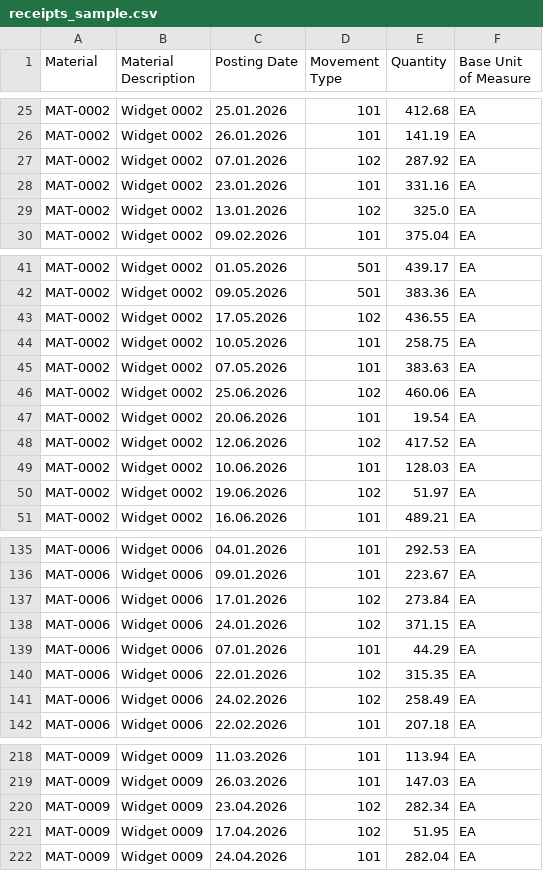
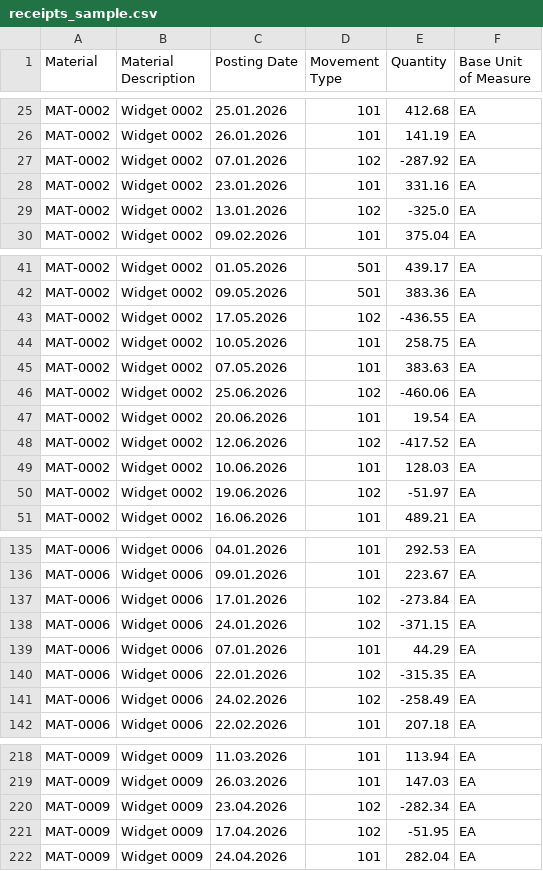
Before and after one commit to rebeccalewisporras-cmyk/Claude-Capacity-assess, a CSV file: sample_data/receipts_sample.csv, drawn as a sheet; only a part is shown, gaps mark what is left out; the diff covers the shown part only.

```diff
--- a/sample_data/receipts_sample.csv
+++ b/sample_data/receipts_sample.csv
@@ -26,5 +26,5 @@ MAT-0002,Widget 0002,25.01.2026,101,412.68,EA
 MAT-0002,Widget 0002,26.01.2026,101,141.19,EA
-MAT-0002,Widget 0002,07.01.2026,102,287.92,EA
+MAT-0002,Widget 0002,07.01.2026,102,-287.92,EA
 MAT-0002,Widget 0002,23.01.2026,101,331.16,EA
-MAT-0002,Widget 0002,13.01.2026,102,325.0,EA
+MAT-0002,Widget 0002,13.01.2026,102,-325.0,EA
 MAT-0002,Widget 0002,09.02.2026,101,375.04,EA
@@ -42,10 +42,10 @@ MAT-0002,Widget 0002,01.05.2026,501,439.17,EA
 MAT-0002,Widget 0002,09.05.2026,501,383.36,EA
-MAT-0002,Widget 0002,17.05.2026,102,436.55,EA
+MAT-0002,Widget 0002,17.05.2026,102,-436.55,EA
 MAT-0002,Widget 0002,10.05.2026,101,258.75,EA
 MAT-0002,Widget 0002,07.05.2026,101,383.63,EA
-MAT-0002,Widget 0002,25.06.2026,102,460.06,EA
+MAT-0002,Widget 0002,25.06.2026,102,-460.06,EA
 MAT-0002,Widget 0002,20.06.2026,101,19.54,EA
-MAT-0002,Widget 0002,12.06.2026,102,417.52,EA
+MAT-0002,Widget 0002,12.06.2026,102,-417.52,EA
 MAT-0002,Widget 0002,10.06.2026,101,128.03,EA
-MAT-0002,Widget 0002,19.06.2026,102,51.97,EA
+MAT-0002,Widget 0002,19.06.2026,102,-51.97,EA
 MAT-0002,Widget 0002,16.06.2026,101,489.21,EA
@@ -136,7 +136,7 @@ MAT-0006,Widget 0006,04.01.2026,101,292.53,EA
 MAT-0006,Widget 0006,09.01.2026,101,223.67,EA
-MAT-0006,Widget 0006,17.01.2026,102,273.84,EA
-MAT-0006,Widget 0006,24.01.2026,102,371.15,EA
+MAT-0006,Widget 0006,17.01.2026,102,-273.84,EA
+MAT-0006,Widget 0006,24.01.2026,102,-371.15,EA
 MAT-0006,Widget 0006,07.01.2026,101,44.29,EA
-MAT-0006,Widget 0006,22.01.2026,102,315.35,EA
-MAT-0006,Widget 0006,24.02.2026,102,258.49,EA
+MAT-0006,Widget 0006,22.01.2026,102,-315.35,EA
+MAT-0006,Widget 0006,24.02.2026,102,-258.49,EA
 MAT-0006,Widget 0006,22.02.2026,101,207.18,EA
@@ -219,4 +219,4 @@ MAT-0009,Widget 0009,11.03.2026,101,113.94,EA
 MAT-0009,Widget 0009,26.03.2026,101,147.03,EA
-MAT-0009,Widget 0009,23.04.2026,102,282.34,EA
-MAT-0009,Widget 0009,17.04.2026,102,51.95,EA
+MAT-0009,Widget 0009,23.04.2026,102,-282.34,EA
+MAT-0009,Widget 0009,17.04.2026,102,-51.95,EA
 MAT-0009,Widget 0009,24.04.2026,101,282.04,EA
```
Also changed, not shown: 13 edited cells elsewhere in this file, 1 other file.
